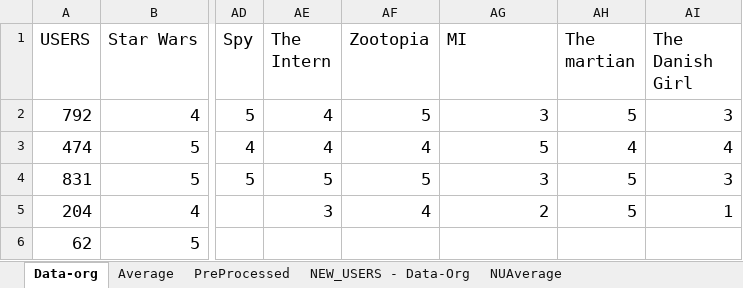
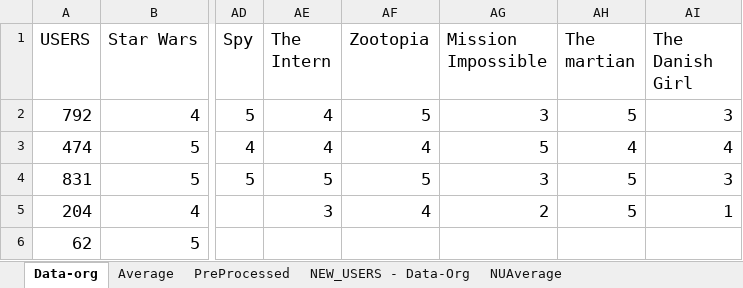
Before and after one commit to rainashastri30/CMPE-239_RecommenderSystems, an Excel workbook: DATASET/DATASET.xlsx, sheet Data-org, drawn as a sheet; only a part is shown, gaps mark what is left out; values as stored, in another font and other column widths than the file's, no borders; the diff names each change by its address in the sheet, - before the commit and + after, or states it on an @@ line.

```diff
--- a/DATASET/DATASET.xlsx (sheet Data-org)
+++ b/DATASET/DATASET.xlsx (sheet Data-org)
-AG1: MI
+AG1: Mission Impossible
```
Also changed, not shown: sheet NEW_USERS - PreProcessed, sheet Average, sheet NEW_USERS - Data-Org, sheet NUAverage, sheet PreProcessed, formulas that keep their value, 13 other files.
